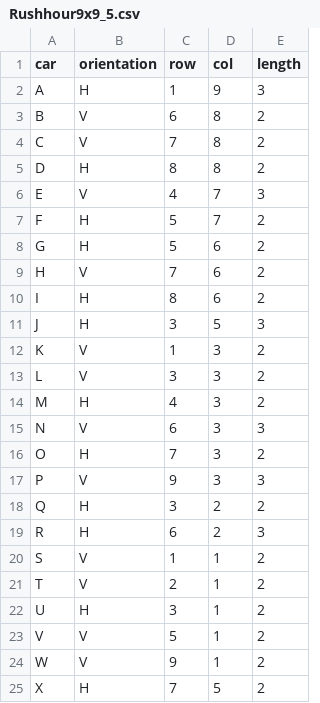
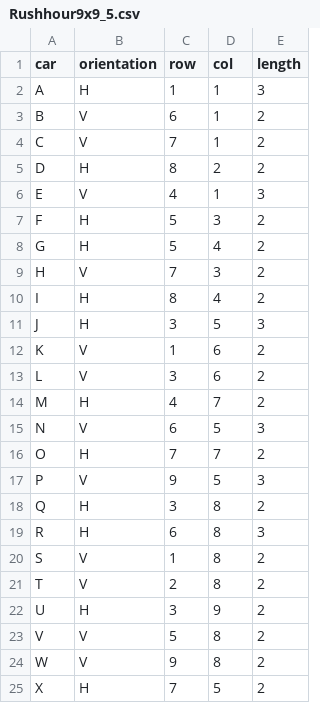
Before and after one commit to tjerkok/Rush_Hour, a CSV file: gameboards/Rushhour9x9_5.csv, drawn as a sheet.

```diff
--- a/gameboards/Rushhour9x9_5.csv
+++ b/gameboards/Rushhour9x9_5.csv
@@ -1,25 +1,25 @@
 car,orientation,row,col,length
-A,H,1,9,3
-B,V,6,8,2
-C,V,7,8,2
-D,H,8,8,2
-E,V,4,7,3
-F,H,5,7,2
-G,H,5,6,2
-H,V,7,6,2
-I,H,8,6,2
+A,H,1,1,3
+B,V,6,1,2
+C,V,7,1,2
+D,H,8,2,2
+E,V,4,1,3
+F,H,5,3,2
+G,H,5,4,2
+H,V,7,3,2
+I,H,8,4,2
 J,H,3,5,3
-K,V,1,3,2
-L,V,3,3,2
-M,H,4,3,2
-N,V,6,3,3
-O,H,7,3,2
-P,V,9,3,3
-Q,H,3,2,2
-R,H,6,2,3
-S,V,1,1,2
-T,V,2,1,2
-U,H,3,1,2
-V,V,5,1,2
-W,V,9,1,2
+K,V,1,6,2
+L,V,3,6,2
+M,H,4,7,2
+N,V,6,5,3
+O,H,7,7,2
+P,V,9,5,3
+Q,H,3,8,2
+R,H,6,8,3
+S,V,1,8,2
+T,V,2,8,2
+U,H,3,9,2
+V,V,5,8,2
+W,V,9,8,2
 X,H,7,5,2
```
Also changed, not shown: gameboards/Rushhour12x12_7.csv, gameboards/Rushhour9x9_4.csv, 4 other files.
